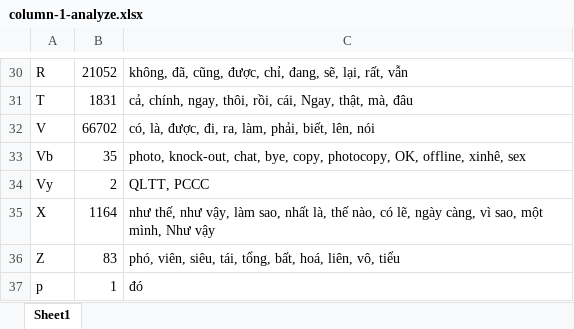
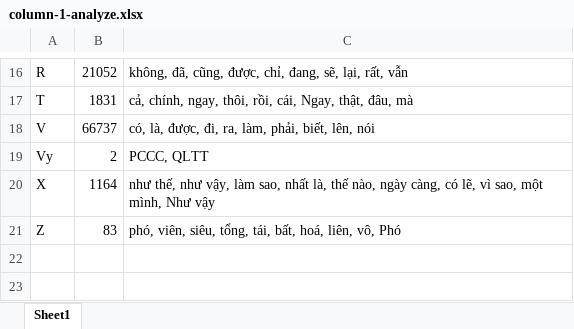
Before and after one commit to undertheseanlp/ner, an Excel workbook: eda/vlsp2016/train/column-1-analyze.xlsx, sheet Sheet1, drawn as a sheet; only a part is shown, gaps mark what is left out; values as stored, in another font and other column widths than the file's, no borders; removed rows and columns are numbered as before the commit, all else as after; the diff covers the shown part only; the diff names each change by its address in the sheet, - before the commit and + after, or states it on an @@ line.

```diff
--- a/eda/vlsp2016/train/column-1-analyze.xlsx (sheet Sheet1)
+++ b/eda/vlsp2016/train/column-1-analyze.xlsx (sheet Sheet1)
-C17: …Ngay, thật, mà, đâu
+C17: …Ngay, thật, đâu, mà
-B18: 66702
+B18: 66737
-row 33: Vb | 35 | photo, knock-out, chat, bye, copy, photocopy, OK, offline, xinhê, sex
-C19: QLTT, PCCC
+C19: PCCC, QLTT
-C20: …thế nào, có lẽ, ngày càng, vì sao,…
+C20: …thế nào, ngày càng, có lẽ, vì sao,…
-C21: …viên, siêu, tái, tổng, bất, hoá, liên, vô, tiểu
+C21: …viên, siêu, tổng, tái, bất, hoá, liên, vô, Phó
-row 37: p | 1 | đó
```
Also changed, not shown: 1 added row, 15 removed rows and 15 edited cells elsewhere in this sheet, eda/vlsp2016/dev/column-1-analyze.xlsx, eda/vlsp2016/dev/column-2-analyze.xlsx, 33 other files.
